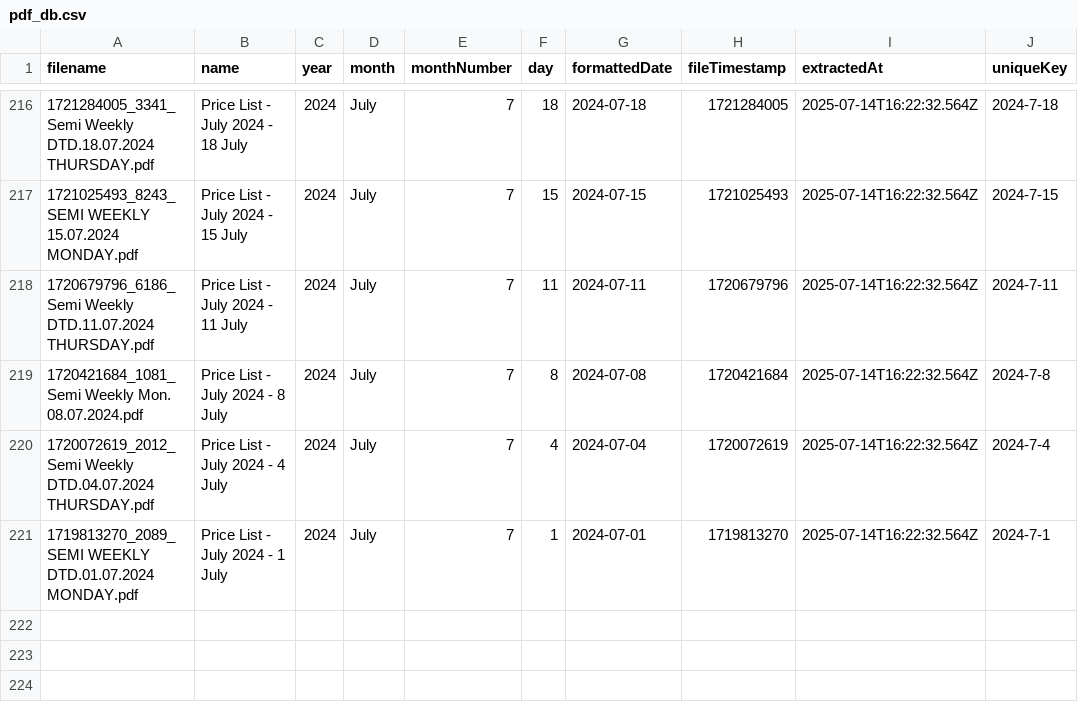
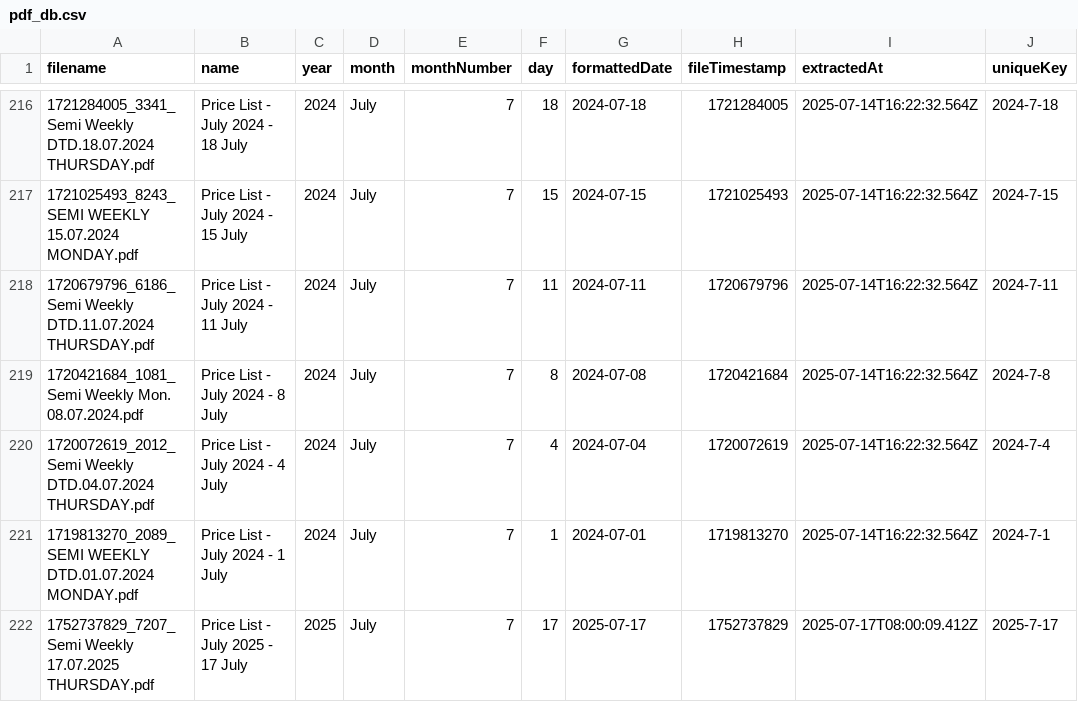
Before and after one commit to iodize6399/wwmai-copper-data, a CSV file: data/raw/pdf_db.csv, drawn as a sheet; only a part is shown, gaps mark what is left out.

Commit message:
chore(data): update price list (effective 2025-07-17 to 2025-07-20)

```diff
--- a/data/raw/pdf_db.csv
+++ b/data/raw/pdf_db.csv
@@ -221 +221,2 @@
 1719813270_2089_SEMI WEEKLY DTD.01.07.2024 MONDAY.pdf,Price List - July 2024 - 1 July,2024,July,7,1,2024-07-01,1719813270,2025-07-14T16:22:32.564Z,2024-7-1
+1752737829_7207_Semi Weekly 17.07.2025 THURSDAY.pdf,Price List - July 2025 - 17 July,2025,July,7,17,2025-07-17,1752737829,2025-07-17T08:00:09.412Z,2025-7-17
```
Also changed, not shown: data/processed/copper_prices.csv, 1 other file.
